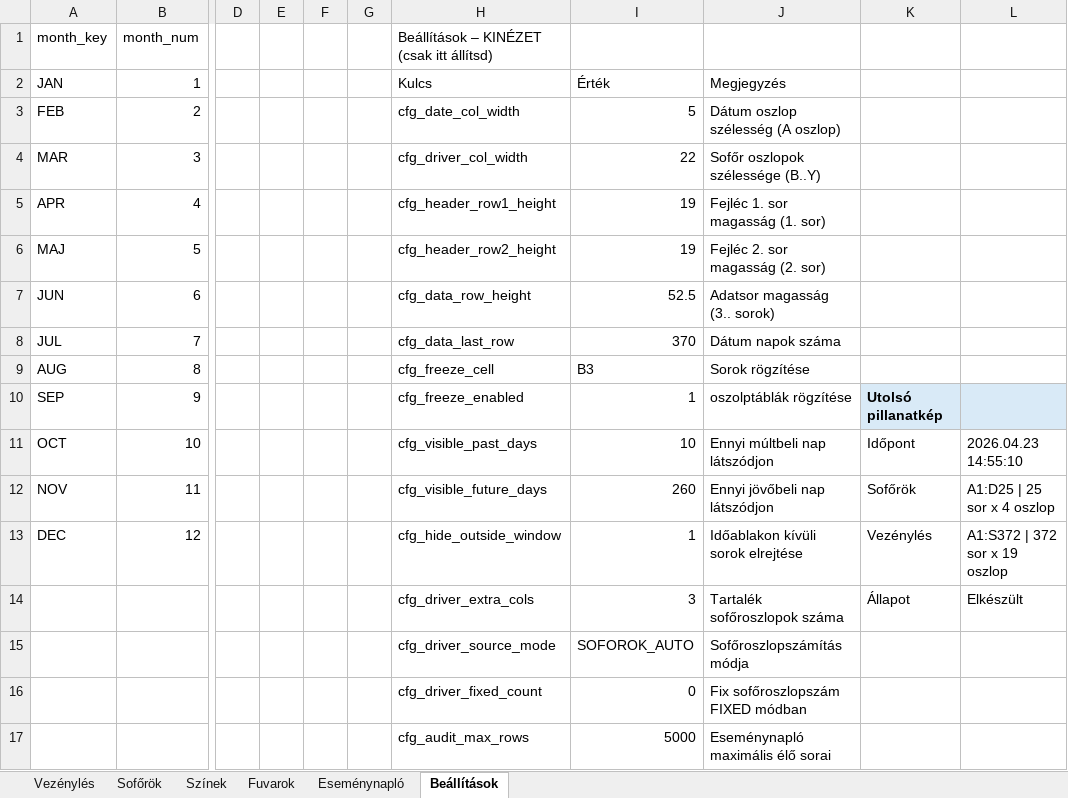
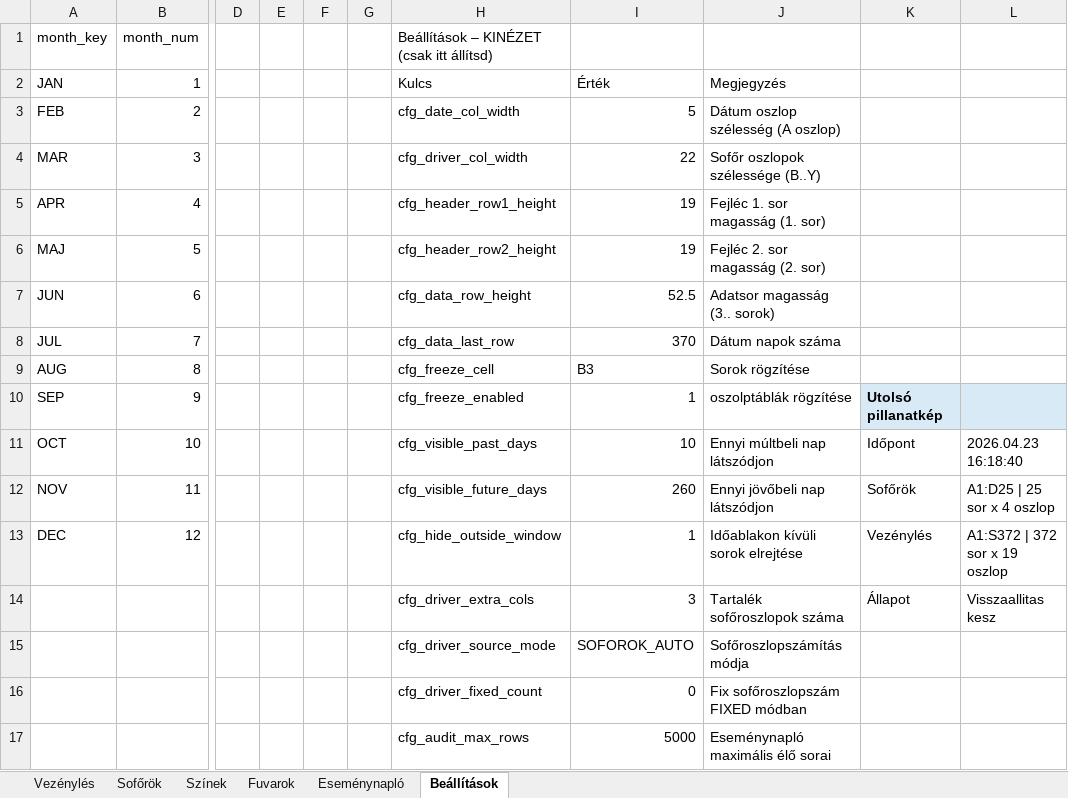
Before and after one commit to bukfa-web/vezenyles-excel, an Excel workbook: Vezénylés_Stabil_2026.04.21_CLEAN.xlsm, sheet Beállítások, drawn as a sheet; only a part is shown, gaps mark what is left out; values as stored, in another font and other column widths than the file's, no borders; charts and pictures not drawn; the diff names each change by its address in the sheet, - before the commit and + after, or states it on an @@ line.

```diff
--- a/Vezénylés_Stabil_2026.04.21_CLEAN.xlsm (sheet Beállítások)
+++ b/Vezénylés_Stabil_2026.04.21_CLEAN.xlsm (sheet Beállítások)
-L11: 2026.04.23 14:55:10
+L11: 2026.04.23 16:18:40
-L14: Elkészült
+L14: Visszaallitas kesz
```
Also changed, not shown: sheet Vezénylés, sheet Eseménynapló, sheet Sofőrök, charts or pictures, 2 other files.
